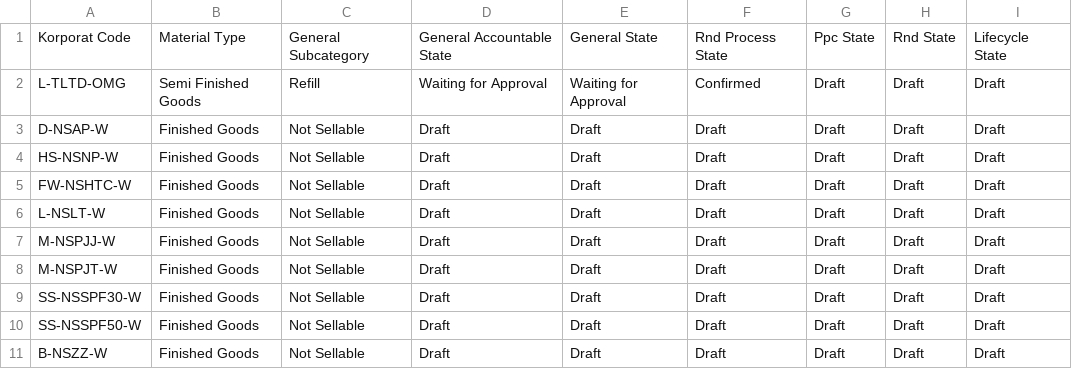
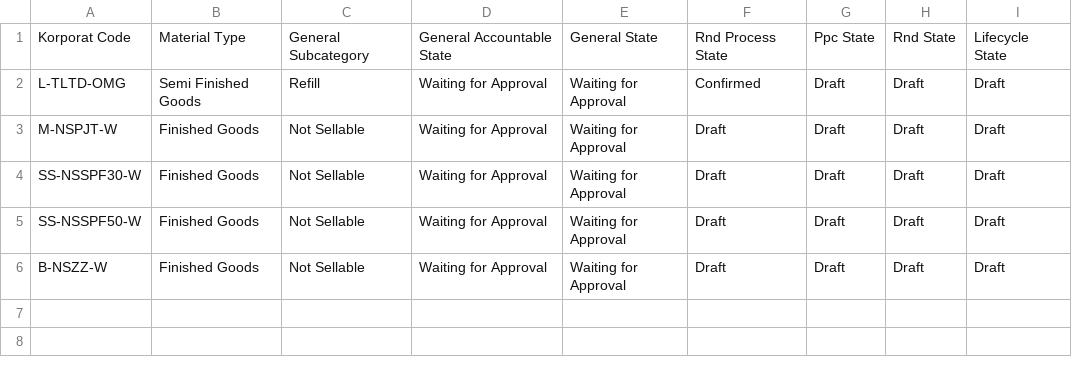
Before and after one commit to adminppl/Files, a CSV file: PARAGON/FM/SFG_Refill(1).csv, drawn as a sheet.

```diff
--- a/PARAGON/FM/SFG_Refill(1).csv
+++ b/PARAGON/FM/SFG_Refill(1).csv
@@ -2,10 +2,5 @@
 "L-TLTD-OMG","Semi Finished Goods","Refill","Waiting for Approval","Waiting for Approval","Confirmed","Draft","Draft","Draft"
-"D-NSAP-W","Finished Goods","Not Sellable","Draft","Draft","Draft","Draft","Draft","Draft"
-"HS-NSNP-W","Finished Goods","Not Sellable","Draft","Draft","Draft","Draft","Draft","Draft"
-"FW-NSHTC-W","Finished Goods","Not Sellable","Draft","Draft","Draft","Draft","Draft","Draft"
-"L-NSLT-W","Finished Goods","Not Sellable","Draft","Draft","Draft","Draft","Draft","Draft"
-"M-NSPJJ-W","Finished Goods","Not Sellable","Draft","Draft","Draft","Draft","Draft","Draft"
-"M-NSPJT-W","Finished Goods","Not Sellable","Draft","Draft","Draft","Draft","Draft","Draft"
-"SS-NSSPF30-W","Finished Goods","Not Sellable","Draft","Draft","Draft","Draft","Draft","Draft"
-"SS-NSSPF50-W","Finished Goods","Not Sellable","Draft","Draft","Draft","Draft","Draft","Draft"
-"B-NSZZ-W","Finished Goods","Not Sellable","Draft","Draft","Draft","Draft","Draft","Draft"
+"M-NSPJT-W","Finished Goods","Not Sellable","Waiting for Approval","Waiting for Approval","Draft","Draft","Draft","Draft"
+"SS-NSSPF30-W","Finished Goods","Not Sellable","Waiting for Approval","Waiting for Approval","Draft","Draft","Draft","Draft"
+"SS-NSSPF50-W","Finished Goods","Not Sellable","Waiting for Approval","Waiting for Approval","Draft","Draft","Draft","Draft"
+"B-NSZZ-W","Finished Goods","Not Sellable","Waiting for Approval","Waiting for Approval","Draft","Draft","Draft","Draft"
```
Also changed, not shown: PARAGON/FM/FG_Sellable(1).csv, PARAGON/FM/Intermediate(1).csv, 3 other files.
